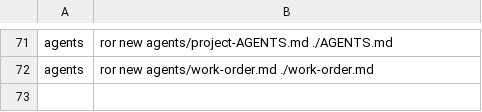
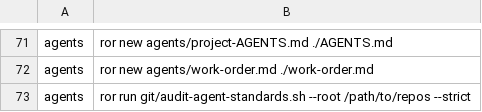
Before and after one commit to jr-systems-eng/room-of-requirement, a TSV file: config/room/actions.tsv, drawn as a sheet; only a part is shown, gaps mark what is left out; the diff names each change by its address in the sheet, - before the commit and + after, or states it on an @@ line.

Commit message:
docs: integrate agent operations and discovery guidance

```diff
--- a/config/room/actions.tsv
+++ b/config/room/actions.tsv
+row 73: agents | ror run git/audit-agent-standards.sh --root /path/to/repos --strict
```
